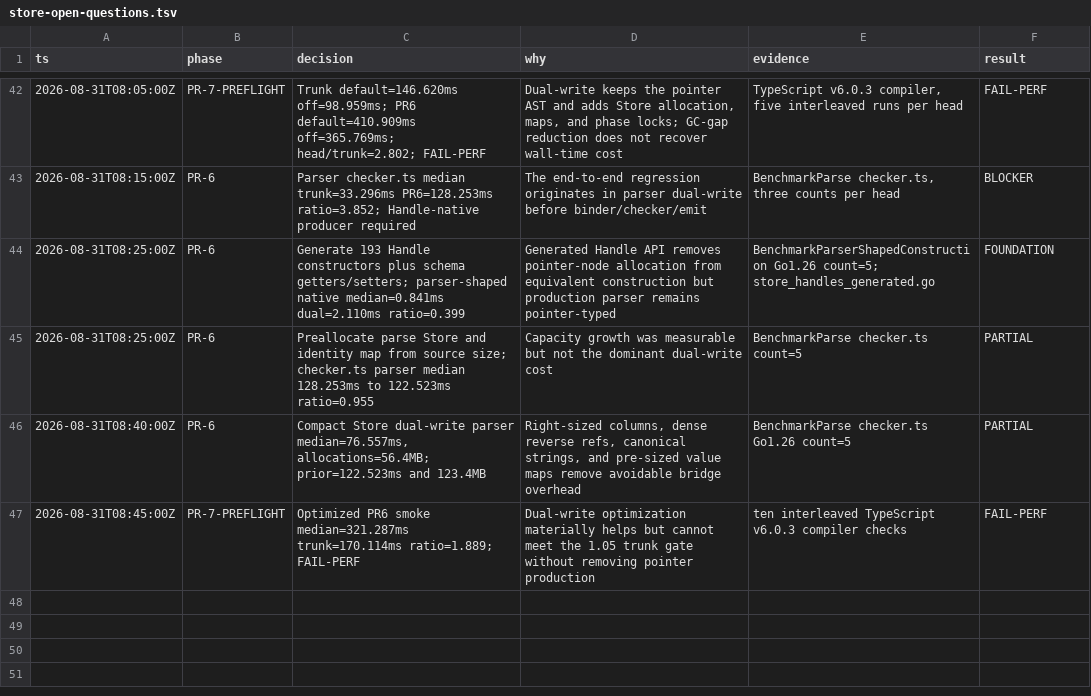
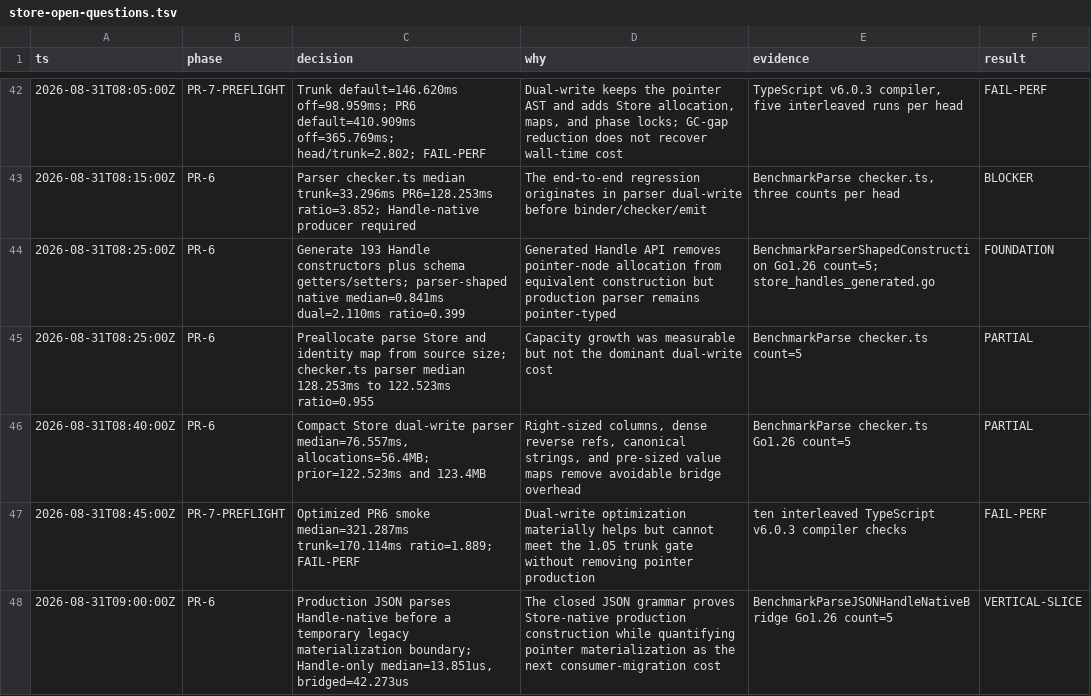
Before and after one commit to no-yan/TypeScript, a TSV file: tsc/.audit/store-open-questions.tsv, drawn as a sheet; only a part is shown, gaps mark what is left out.

```diff
--- a/tsc/.audit/store-open-questions.tsv
+++ b/tsc/.audit/store-open-questions.tsv
@@ -47 +47,2 @@ ts	phase	decision	why	evidence	result
 2026-08-31T08:45:00Z	PR-7-PREFLIGHT	Optimized PR6 smoke median=321.287ms trunk=170.114ms ratio=1.889; FAIL-PERF	Dual-write optimization materially helps but cannot meet the 1.05 trunk gate without removing pointer production	ten interleaved TypeScript v6.0.3 compiler checks	FAIL-PERF
+2026-08-31T09:00:00Z	PR-6	Production JSON parses Handle-native before a temporary legacy materialization boundary; Handle-only median=13.851us, bridged=42.273us	The closed JSON grammar proves Store-native production construction while quantifying pointer materialization as the next consumer-migration cost	BenchmarkParseJSONHandleNativeBridge Go1.26 count=5	VERTICAL-SLICE
```
